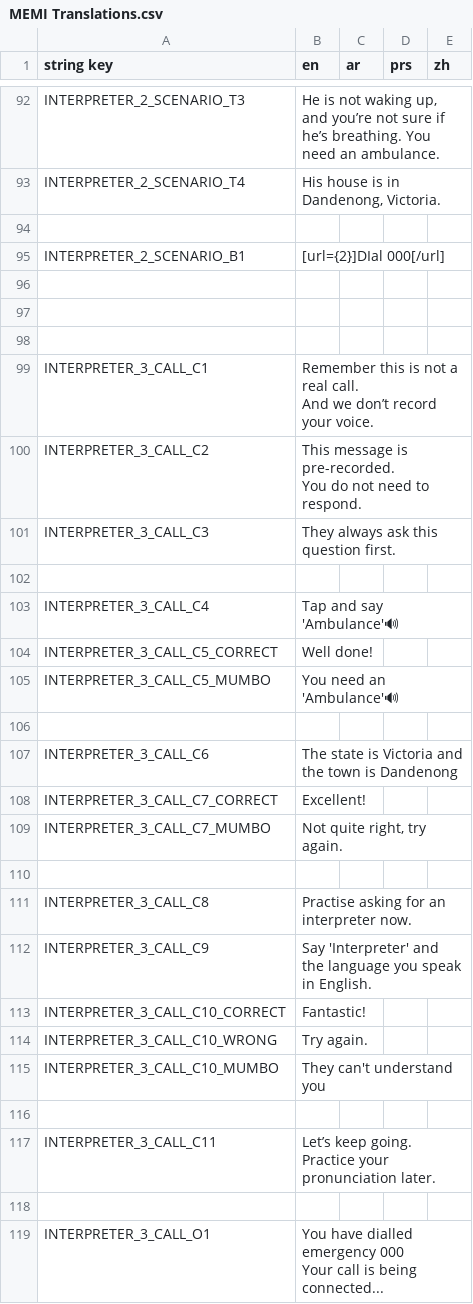
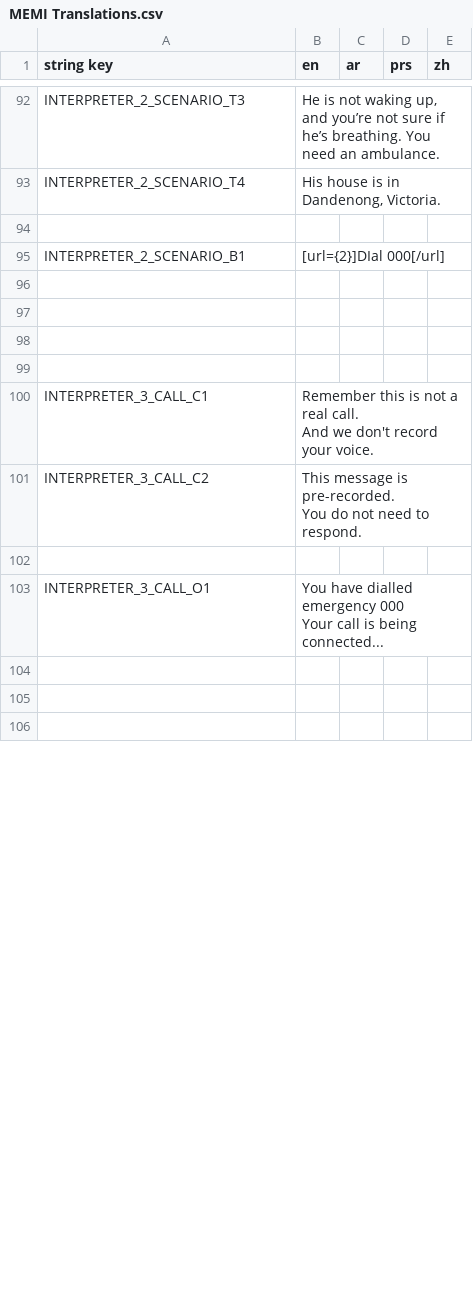
Before and after one commit to AstralStew/MEMI-Repo, a CSV file: Base/Languages/MEMI Translations.csv, drawn as a sheet; only a part is shown, gaps mark what is left out; the shorter side is filled out with more unchanged rows; removed rows and columns are numbered as before the commit, all else as after; the diff covers the shown part only; the diff names each change by its address in the sheet, - before the commit and + after, or states it on an @@ line.

Commit message:
First question complete

```diff
--- a/Base/Languages/MEMI Translations.csv
+++ b/Base/Languages/MEMI Translations.csv
+row 99: (empty)
-B100 (en): …And we don’t record your…
+B100 (en): …And we don't record your…
-row 101: INTERPRETER_3_CALL_C3 | They always ask this question first.
-row 102: (empty)
-row 103: INTERPRETER_3_CALL_C4 | Tap and say 'Ambulance'🔊
-row 104: INTERPRETER_3_CALL_C5_CORRECT | Well done!
-row 105: INTERPRETER_3_CALL_C5_MUMBO | You need an 'Ambulance'🔊
-row 106: (empty)
-row 107: INTERPRETER_3_CALL_C6 | The state is Victoria and the town is Dandenong
-row 108: INTERPRETER_3_CALL_C7_CORRECT | Excellent!
-row 109: INTERPRETER_3_CALL_C7_MUMBO | Not quite right, try again.
-row 110: (empty)
-row 111: INTERPRETER_3_CALL_C8 | Practise asking for an interpreter now.
-row 112: INTERPRETER_3_CALL_C9 | Say 'Interpreter' and the language you speak in English.
-row 113: INTERPRETER_3_CALL_C10_CORRECT | Fantastic!
-row 114: INTERPRETER_3_CALL_C10_WRONG | Try again.
-row 115: INTERPRETER_3_CALL_C10_MUMBO | They can't understand you
-row 116: (empty)
-row 117: INTERPRETER_3_CALL_C11 | Let’s keep going. Practice your pronunciation later.
```
Also changed, not shown: 38 added rows, 9 removed rows and 2 edited cells elsewhere in this file, 33 other files.
